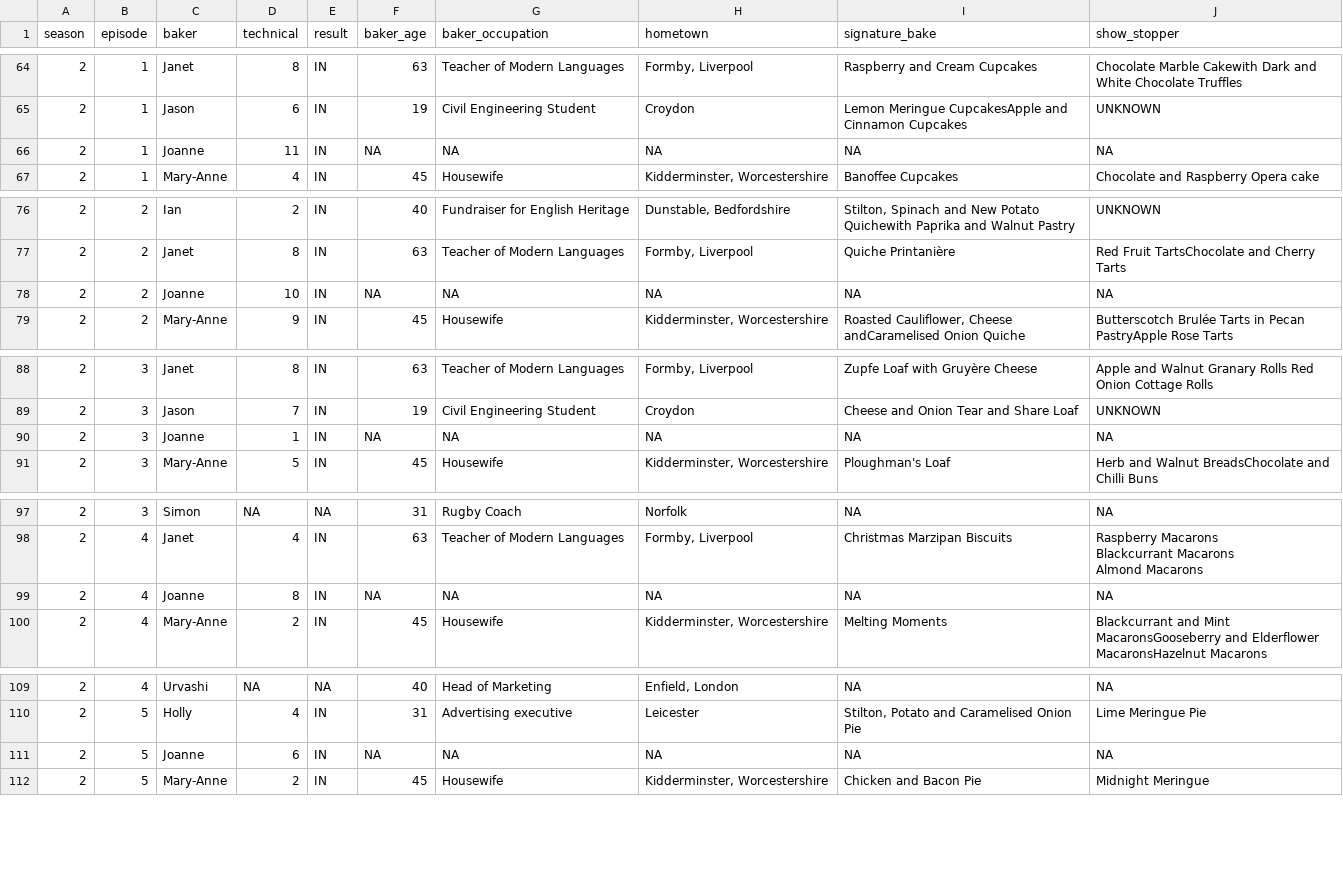
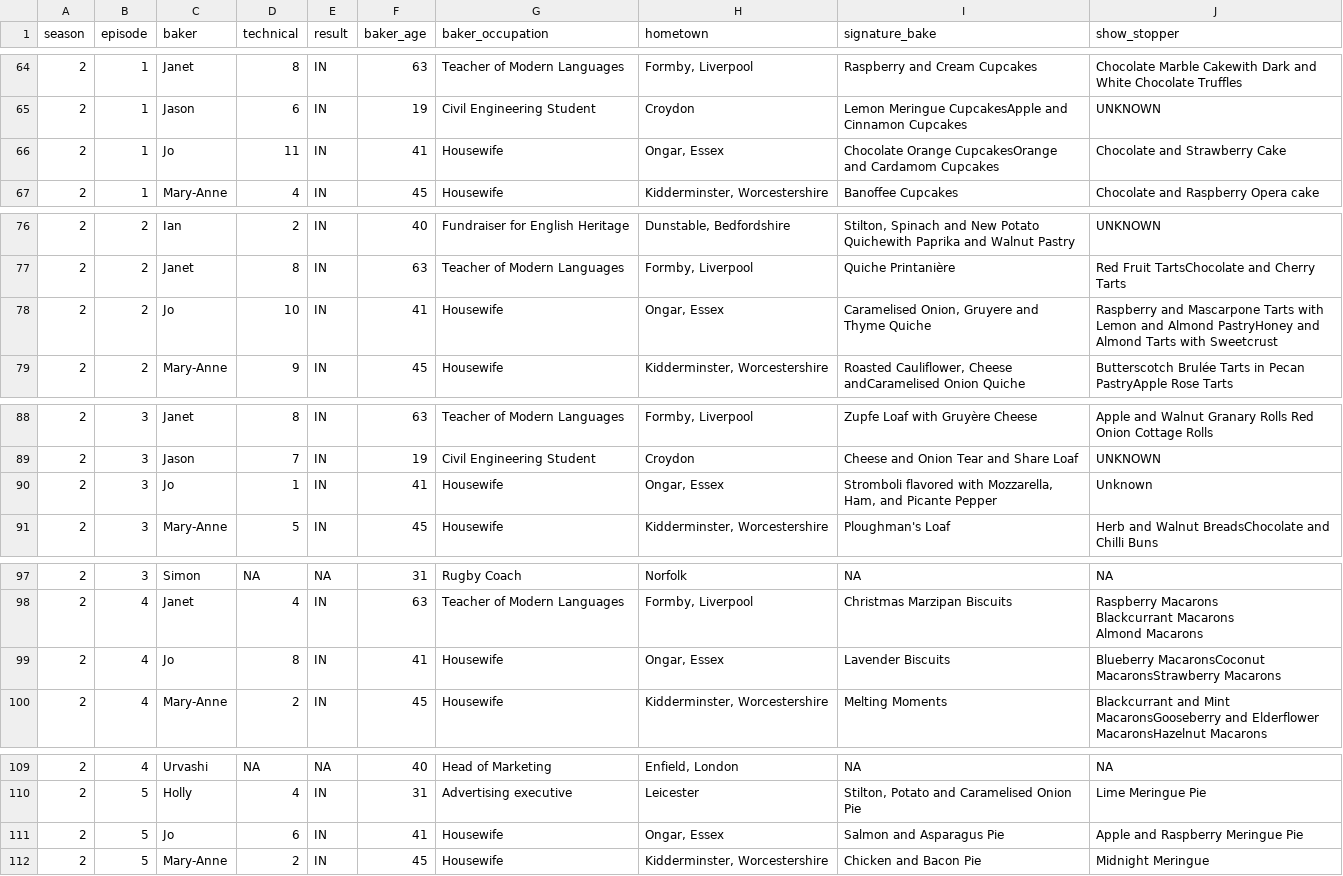
Before and after one commit to yayayyds1122/p8105_hw2_jl6521, a CSV file: final_baking_dataset.csv, drawn as a sheet; only a part is shown, gaps mark what is left out; the diff covers the shown part only; the diff names each change by its address in the sheet, - before the commit and + after, or states it on an @@ line.

Commit message:
change jo joanne issue

```diff
--- a/final_baking_dataset.csv
+++ b/final_baking_dataset.csv
-C66 (baker): Joanne
+C66 (baker): Jo
-F66 (baker_age): NA
+F66 (baker_age): 41
-G66 (baker_occupation): NA
+G66 (baker_occupation): Housewife
-H66 (hometown): NA
+H66 (hometown): Ongar, Essex
-I66 (signature_bake): NA
+I66 (signature_bake): Chocolate Orange CupcakesOrange and Cardamom Cupcakes
-J66 (show_stopper): NA
+J66 (show_stopper): Chocolate and Strawberry Cake
-C78 (baker): Joanne
+C78 (baker): Jo
-F78 (baker_age): NA
+F78 (baker_age): 41
-G78 (baker_occupation): NA
+G78 (baker_occupation): Housewife
-H78 (hometown): NA
+H78 (hometown): Ongar, Essex
-I78 (signature_bake): NA
+I78 (signature_bake): Caramelised Onion, Gruyere and Thyme Quiche
-J78 (show_stopper): NA
+J78 (show_stopper): Raspberry and Mascarpone Tarts with Lemon and Almond PastryHoney and Almond Tarts with Sweetcrust
-C90 (baker): Joanne
+C90 (baker): Jo
-F90 (baker_age): NA
+F90 (baker_age): 41
-G90 (baker_occupation): NA
+G90 (baker_occupation): Housewife
-H90 (hometown): NA
+H90 (hometown): Ongar, Essex
-I90 (signature_bake): NA
+I90 (signature_bake): Stromboli flavored with Mozzarella, Ham, and Picante Pepper
-J90 (show_stopper): NA
+J90 (show_stopper): Unknown
-C99 (baker): Joanne
+C99 (baker): Jo
-F99 (baker_age): NA
+F99 (baker_age): 41
-G99 (baker_occupation): NA
+G99 (baker_occupation): Housewife
-H99 (hometown): NA
+H99 (hometown): Ongar, Essex
-I99 (signature_bake): NA
+I99 (signature_bake): Lavender Biscuits
-J99 (show_stopper): NA
+J99 (show_stopper): Blueberry MacaronsCoconut MacaronsStrawberry Macarons
-C111 (baker): Joanne
+C111 (baker): Jo
-F111 (baker_age): NA
+F111 (baker_age): 41
-G111 (baker_occupation): NA
+G111 (baker_occupation): Housewife
-H111 (hometown): NA
+H111 (hometown): Ongar, Essex
-I111 (signature_bake): NA
+I111 (signature_bake): Salmon and Asparagus Pie
-J111 (show_stopper): NA
+J111 (show_stopper): Apple and Raspberry Meringue Pie
```
Also changed, not shown: 18 edited cells elsewhere in this file, 2 other files.
